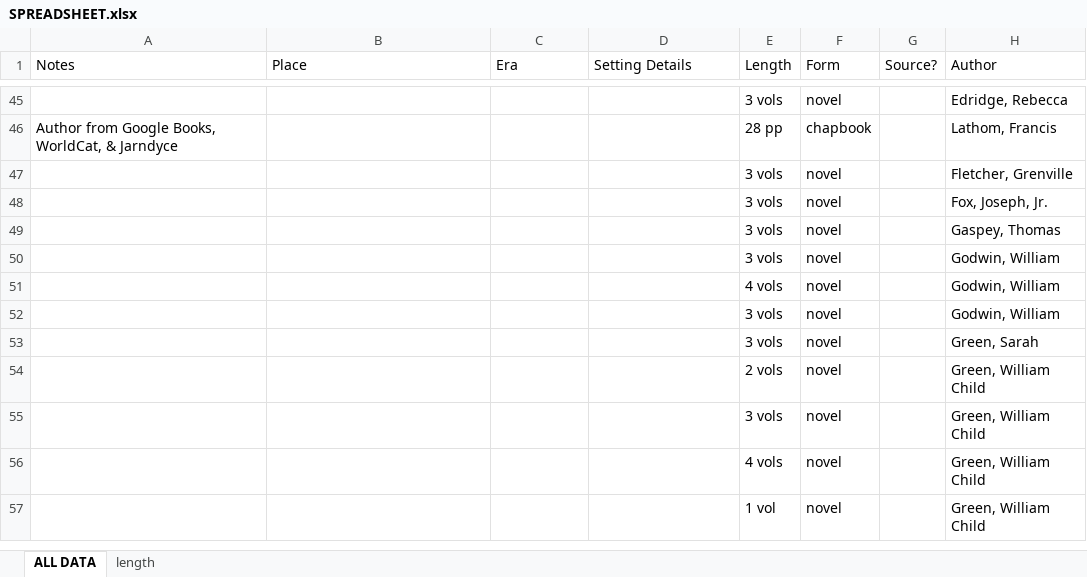
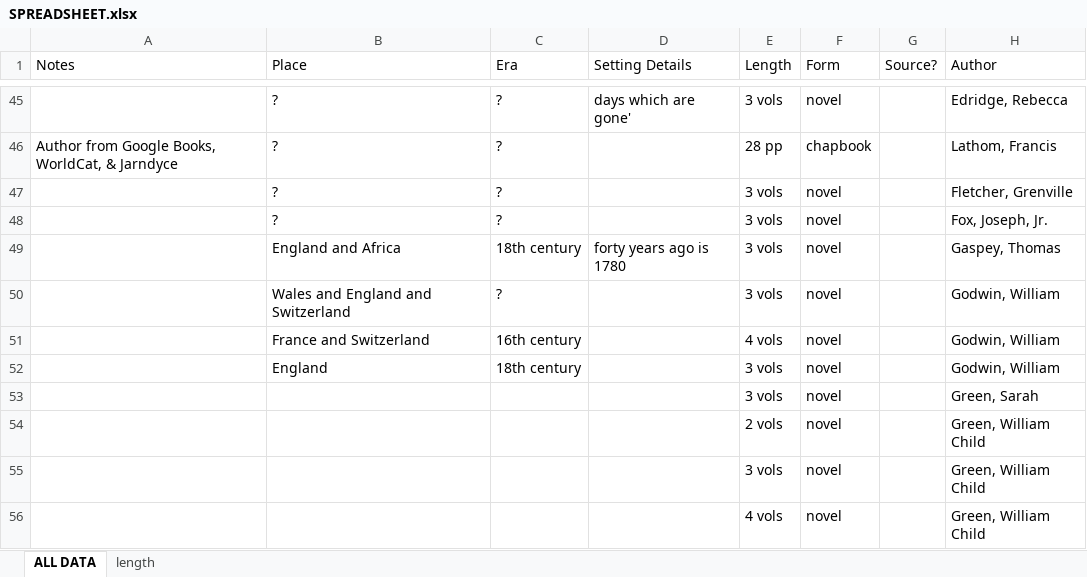
Before and after one commit to lawrenceevalyn/MASTERS-ESSAY, an Excel workbook: SPREADSHEET.xlsx, sheet ALL DATA, drawn as a sheet; only a part is shown, gaps mark what is left out; the shorter side is filled out with more unchanged rows; values as stored, in another font and other column widths than the file's, no cell formats; the diff covers the shown part only; the diff names each change by its address in the sheet, - before the commit and + after, or states it on an @@ line.

Commit message:
settings up to #51

```diff
--- a/SPREADSHEET.xlsx (sheet ALL DATA)
+++ b/SPREADSHEET.xlsx (sheet ALL DATA)
-B45:B48 (Place): (empty)
+B45:B48 (Place): ?
-C45:C48 (Era): (empty)
+C45:C48 (Era): ?
-D45 (Setting Details): (empty)
+D45 (Setting Details): days which are gone'
-B49 (Place): (empty)
+B49 (Place): England and Africa
-C49 (Era): (empty)
+C49 (Era): 18th century
-D49 (Setting Details): (empty)
+D49 (Setting Details): forty years ago is 1780
-B50 (Place): (empty)
+B50 (Place): Wales and England and Switzerland
-C50 (Era): (empty)
+C50 (Era): ?
-B51 (Place): (empty)
+B51 (Place): France and Switzerland
-C51 (Era): (empty)
+C51 (Era): 16th century
-B52 (Place): (empty)
+B52 (Place): England
-C52 (Era): (empty)
+C52 (Era): 18th century
```
Also changed, not shown: 48 edited cells elsewhere in this sheet, cell formats.
